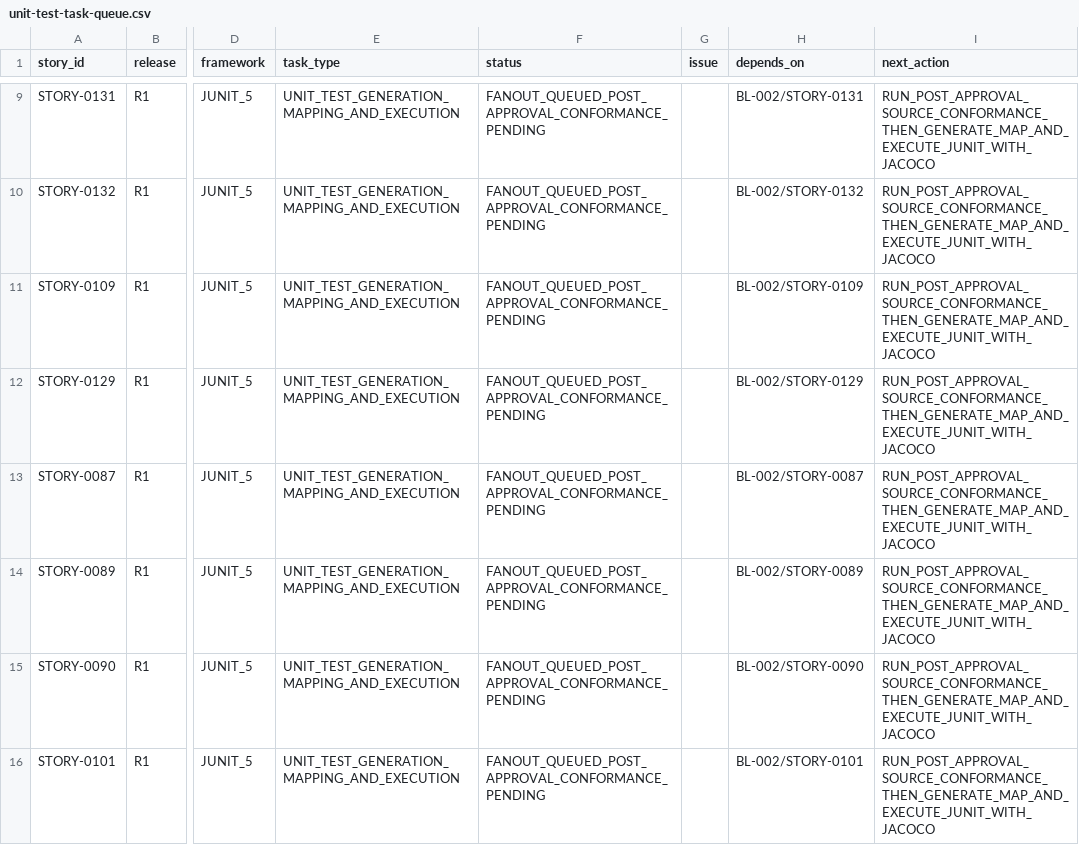
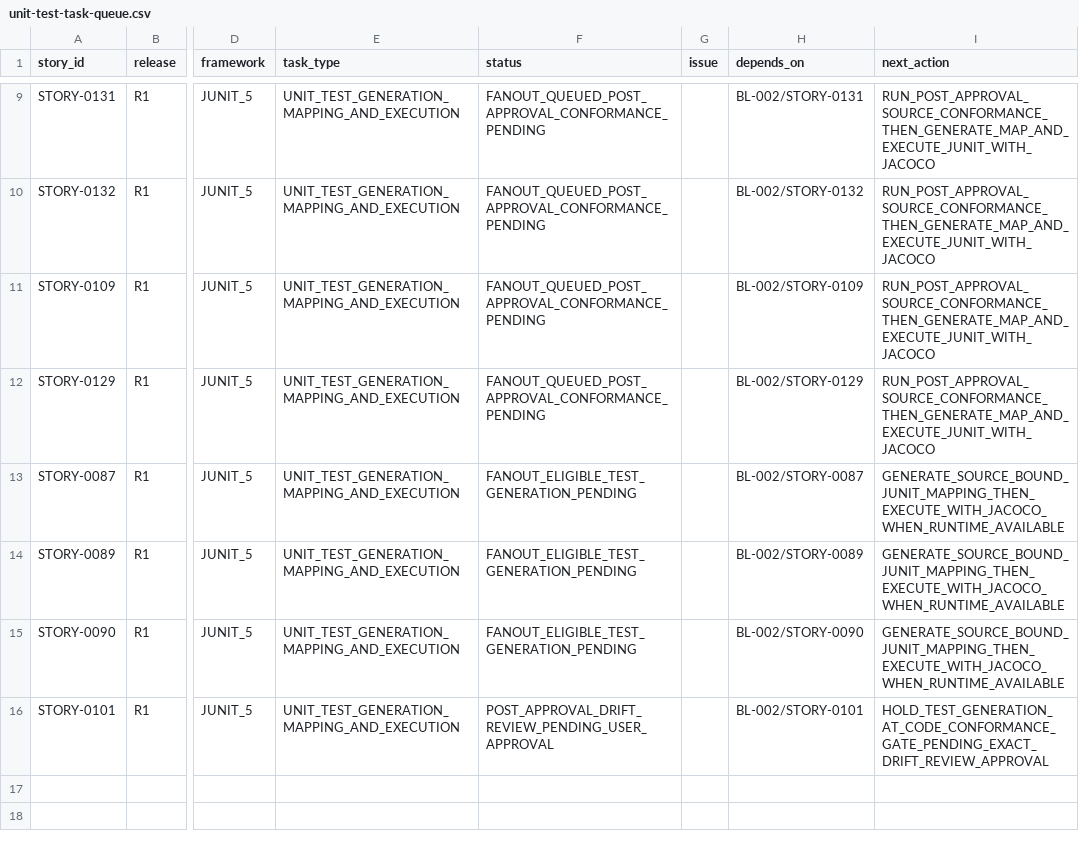
Before and after one commit to vvekselva/CylindnderManagementDependcies, a CSV file: BL-004/unit-test-task-queue.csv, drawn as a sheet; only a part is shown, gaps mark what is left out; the diff names each change by its address in the sheet, - before the commit and + after, or states it on an @@ line.

Commit message:
orchestrator: advance 0087 0089 0090 after conformance; hold 0101 drift

```diff
--- a/BL-004/unit-test-task-queue.csv
+++ b/BL-004/unit-test-task-queue.csv
-F13:F15 (status): FANOUT_QUEUED_POST_APPROVAL_CONFORMANCE_PENDING
+F13:F15 (status): FANOUT_ELIGIBLE_TEST_GENERATION_PENDING
-I13:I15 (next_action): RUN_POST_APPROVAL_SOURCE_CONFORMANCE_THEN_GENERATE_MAP_AND_EXECUTE_JUNIT_WITH_JACOCO
+I13:I15 (next_action): GENERATE_SOURCE_BOUND_JUNIT_MAPPING_THEN_EXECUTE_WITH_JACOCO_WHEN_RUNTIME_AVAILABLE
-F16 (status): FANOUT_QUEUED_POST_APPROVAL_CONFORMANCE_PENDING
+F16 (status): POST_APPROVAL_DRIFT_REVIEW_PENDING_USER_APPROVAL
-I16 (next_action): RUN_POST_APPROVAL_SOURCE_CONFORMANCE_THEN_GENERATE_MAP_AND_EXECUTE_JUNIT_WITH_JACOCO
+I16 (next_action): HOLD_TEST_GENERATION_AT_CODE_CONFORMANCE_GATE_PENDING_EXACT_DRIFT_REVIEW_APPROVAL
```
